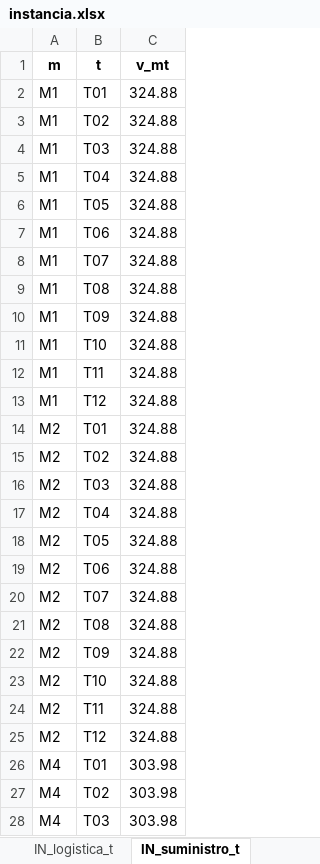
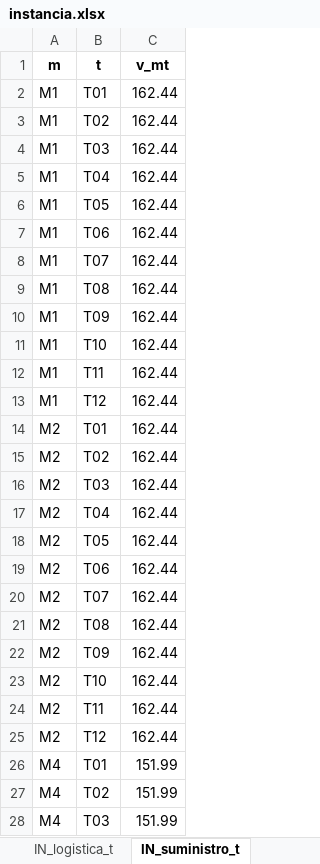
Before and after one commit to ChantillyCream/Proyecto_Opti, an Excel workbook: 26/Instancias_Excel/instancia.xlsx, sheet IN_suministro_t, drawn as a sheet; only a part is shown; values as stored, in another font and other column widths than the file's, no borders; the diff covers the shown part only; the diff names each change by its address in the sheet, - before the commit and + after, or states it on an @@ line.

Commit message:
Suministro disminuido en un 75% (INFACTIBLE)

```diff
--- a/26/Instancias_Excel/instancia.xlsx (sheet IN_suministro_t)
+++ b/26/Instancias_Excel/instancia.xlsx (sheet IN_suministro_t)
-C2:C25 (v_mt): 324.88
+C2:C25 (v_mt): 162.44
-C26:C28 (v_mt): 303.98
+C26:C28 (v_mt): 151.99
```
Also changed, not shown: 45 edited cells elsewhere in this sheet, 1 other file.
